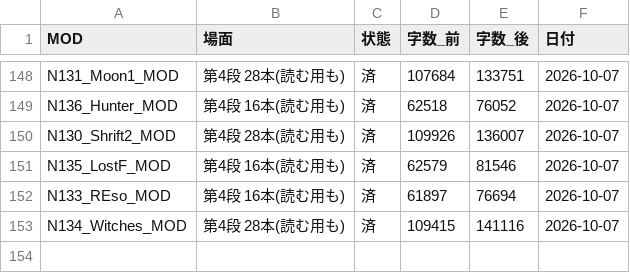
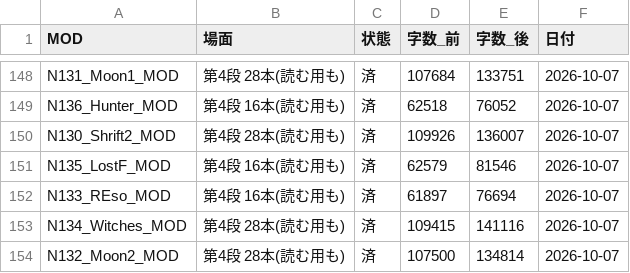
Before and after one commit to taxtukuunn-cloud/work, a CSV file: _共通ツール/直しセット_2026-10-07/進捗.csv, drawn as a sheet; only a part is shown, gaps mark what is left out; the diff names each change by its address in the sheet, - before the commit and + after, or states it on an @@ line.

```diff
--- a/_共通ツール/直しセット_2026-10-07/進捗.csv
+++ b/_共通ツール/直しセット_2026-10-07/進捗.csv
+row 154: N132_Moon2_MOD | 第4段 28本(読む用も) | 済 | 107500 | 134814 | 2026-10-07
```
Also changed, not shown: 18 other files.
